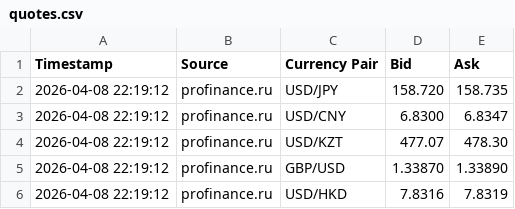
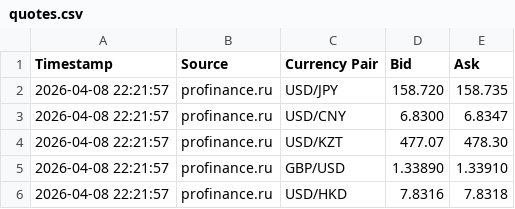
Before and after one commit to artemqua/fx-quotes, a CSV file: quotes.csv, drawn as a sheet.

Commit message:
Update quotes 2026-04-08 22:21:57

```diff
--- a/quotes.csv
+++ b/quotes.csv
@@ -1,6 +1,6 @@
 Timestamp,Source,Currency Pair,Bid,Ask
-2026-04-08 22:19:12,profinance.ru,USD/JPY,158.720,158.735
-2026-04-08 22:19:12,profinance.ru,USD/CNY,6.8300,6.8347
-2026-04-08 22:19:12,profinance.ru,USD/KZT,477.07,478.30
-2026-04-08 22:19:12,profinance.ru,GBP/USD,1.33870,1.33890
-2026-04-08 22:19:12,profinance.ru,USD/HKD,7.8316,7.8319
+2026-04-08 22:21:57,profinance.ru,USD/JPY,158.720,158.735
+2026-04-08 22:21:57,profinance.ru,USD/CNY,6.8300,6.8347
+2026-04-08 22:21:57,profinance.ru,USD/KZT,477.07,478.30
+2026-04-08 22:21:57,profinance.ru,GBP/USD,1.33890,1.33910
+2026-04-08 22:21:57,profinance.ru,USD/HKD,7.8316,7.8318
```
